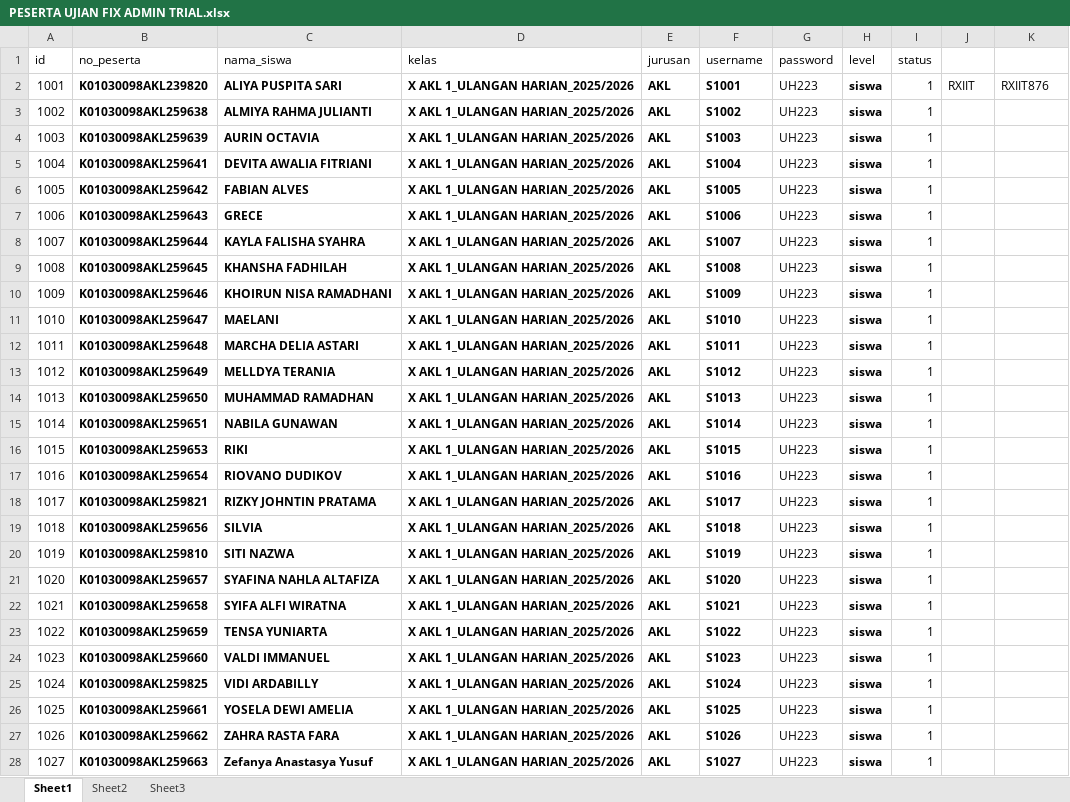
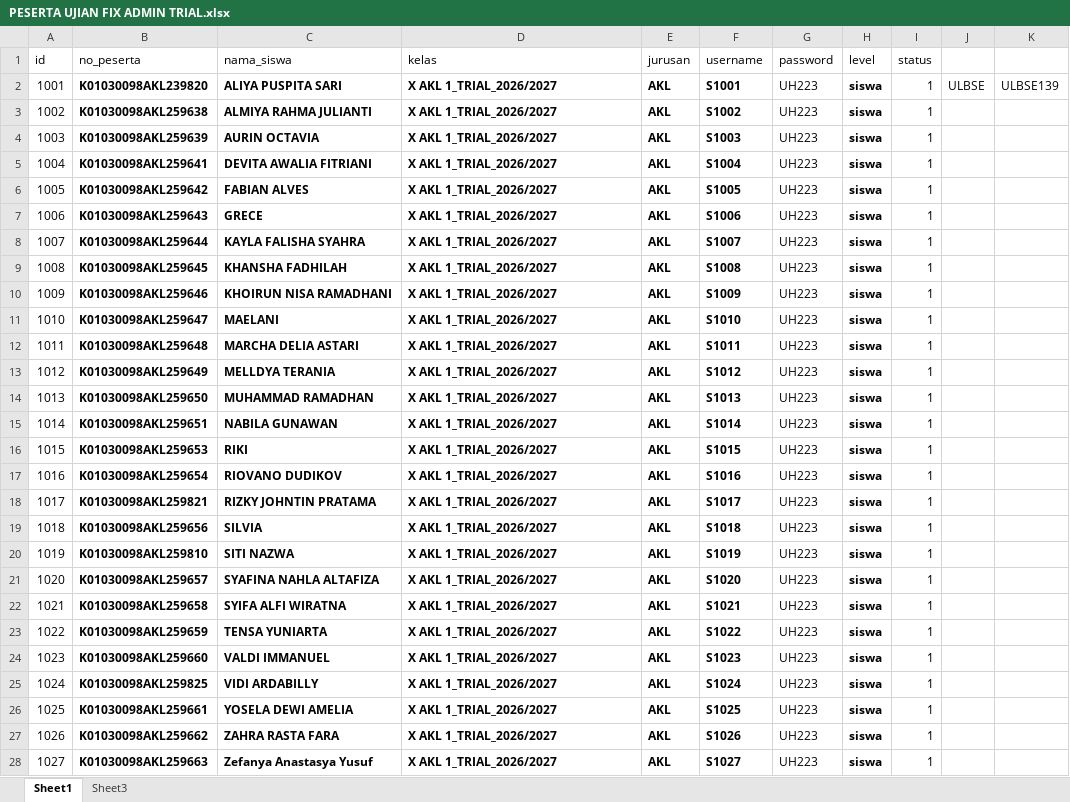
Before and after one commit to lancestrom/cbt2.6admin, an Excel workbook: temp_doc/PESERTA UJIAN FIX ADMIN TRIAL.xlsx, sheet Sheet1, drawn as a sheet; only a part is shown; values as stored, in another font and other column widths than the file's, no borders; the diff covers the shown part only; the diff names each change by its address in the sheet, - before the commit and + after, or states it on an @@ line.

```diff
--- a/temp_doc/PESERTA UJIAN FIX ADMIN TRIAL.xlsx (sheet Sheet1)
+++ b/temp_doc/PESERTA UJIAN FIX ADMIN TRIAL.xlsx (sheet Sheet1)
-sheet tab: Sheet2
-D2:D28 (kelas): X AKL 1_ULANGAN HARIAN_2025/2026
+D2:D28 (kelas): X AKL 1_TRIAL_2026/2027
-J2: RXIIT
+J2: ULBSE
-K2: RXIIT876
+K2: ULBSE139
```
Also changed, not shown: 697 edited cells elsewhere in this sheet, sheet Sheet3, temp_doc/DATA KELAS FIX.xlsx, temp_doc/MAPEL- CODING X.xlsx, 13 other files.
